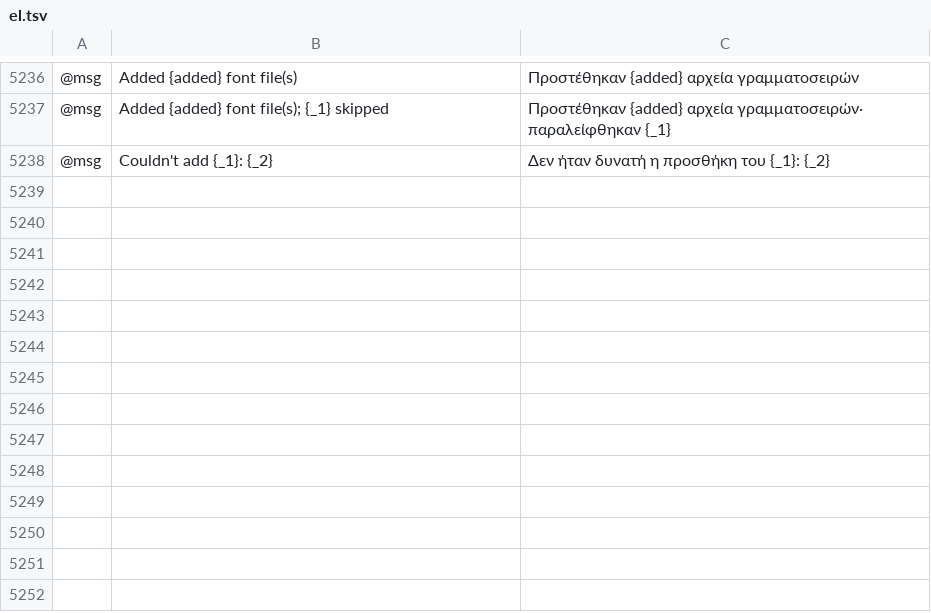
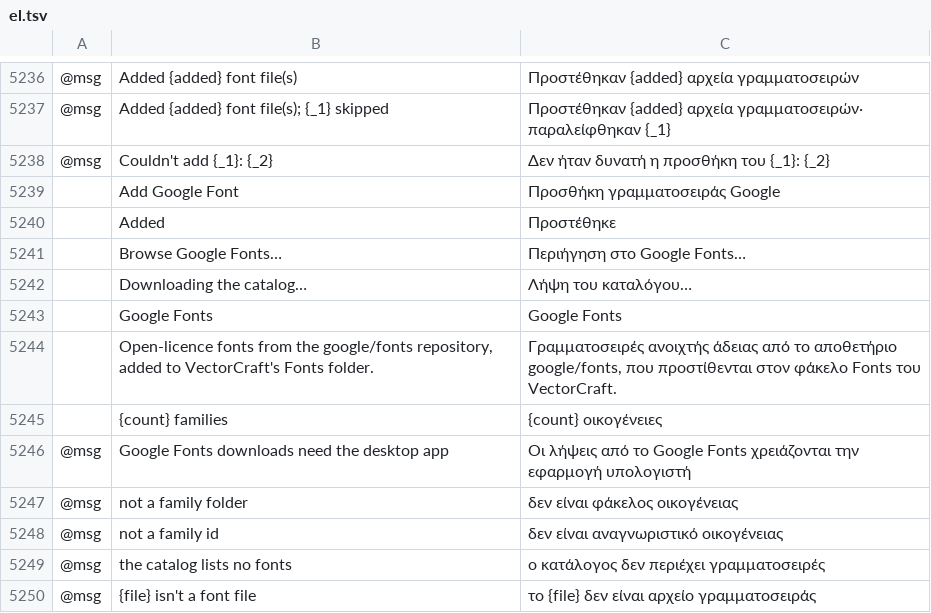
Before and after one commit to buggs119/vectorcraft, a TSV file: crates/ui-egui/src/i18n/el.tsv, drawn as a sheet; only a part is shown, gaps mark what is left out; the diff names each change by its address in the sheet, - before the commit and + after, or states it on an @@ line.

```diff
--- a/crates/ui-egui/src/i18n/el.tsv
+++ b/crates/ui-egui/src/i18n/el.tsv
+row 5239:  | Add Google Font | Προσθήκη γραμματοσειράς Google
+row 5240:  | Added | Προστέθηκε
+row 5241:  | Browse Google Fonts… | Περιήγηση στο Google Fonts…
+row 5242:  | Downloading the catalog… | Λήψη του καταλόγου…
+row 5243:  | Google Fonts | Google Fonts
+row 5244:  | Open-licence fonts from the google/fonts repository, added to VectorCraft's Fonts folder. | Γραμματοσειρές ανοιχτής άδειας από το αποθετήριο google/fonts, που προστίθενται στον φάκελο Fonts του VectorCraft.
+row 5245:  | {count} families | {count} οικογένειες
+row 5246: @msg | Google Fonts downloads need the desktop app | Οι λήψεις από το Google Fonts χρειάζονται την εφαρμογή υπολογιστή
+row 5247: @msg | not a family folder | δεν είναι φάκελος οικογένειας
+row 5248: @msg | not a family id | δεν είναι αναγνωριστικό οικογένειας
+row 5249: @msg | the catalog lists no fonts | ο κατάλογος δεν περιέχει γραμματοσειρές
+row 5250: @msg | {file} isn't a font file | το {file} δεν είναι αρχείο γραμματοσειράς
```
Also changed, not shown: crates/ui-egui/src/i18n/bg.tsv, crates/ui-egui/src/i18n/ja.tsv, 32 other files.
